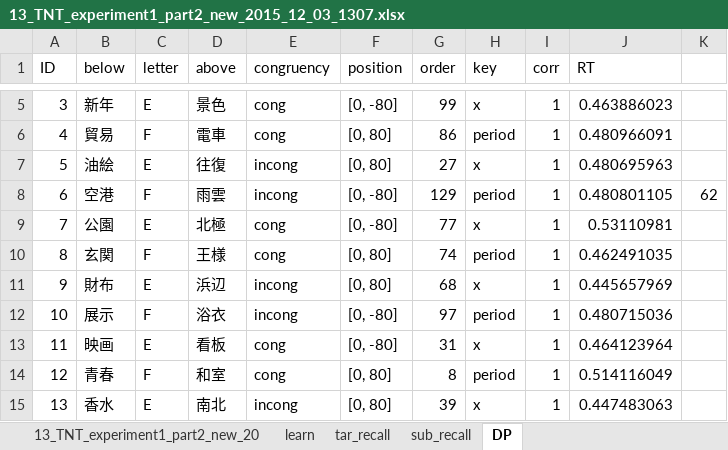
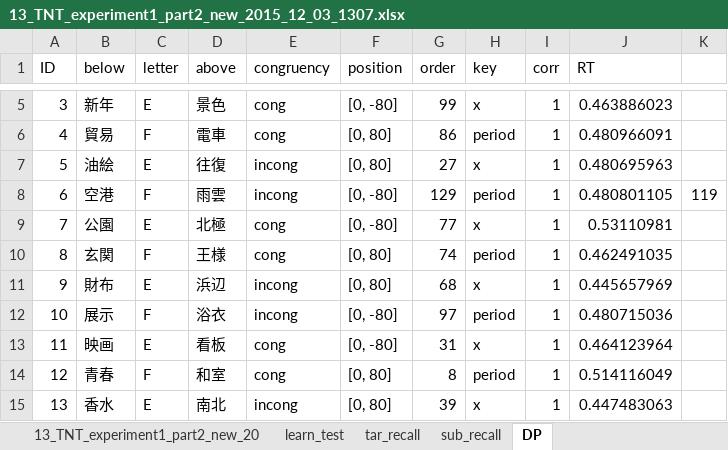
Before and after one commit to snishiyama/TNT-DP, an Excel workbook: exp/data/exp2/13_TNT_experiment1_part2_new_2015_12_03_1307.xlsx, sheet DP, drawn as a sheet; only a part is shown, gaps mark what is left out; values as stored, in another font and other column widths than the file's, no borders; the diff names each change by its address in the sheet, - before the commit and + after, or states it on an @@ line.

```diff
--- a/exp/data/exp2/13_TNT_experiment1_part2_new_2015_12_03_1307.xlsx (sheet DP)
+++ b/exp/data/exp2/13_TNT_experiment1_part2_new_2015_12_03_1307.xlsx (sheet DP)
-sheet tab: learn
+sheet tab: learn_test
-K8: 62
+K8: 119
```
Also changed, not shown: exp/data/exp2/25_TNT_experiment1_part2_new_2015_12_03_1441.xlsx, exp/data/exp2/32_TNT_experiment1_part2_new_2015_12_04_1317.xlsx, 52 other files.
